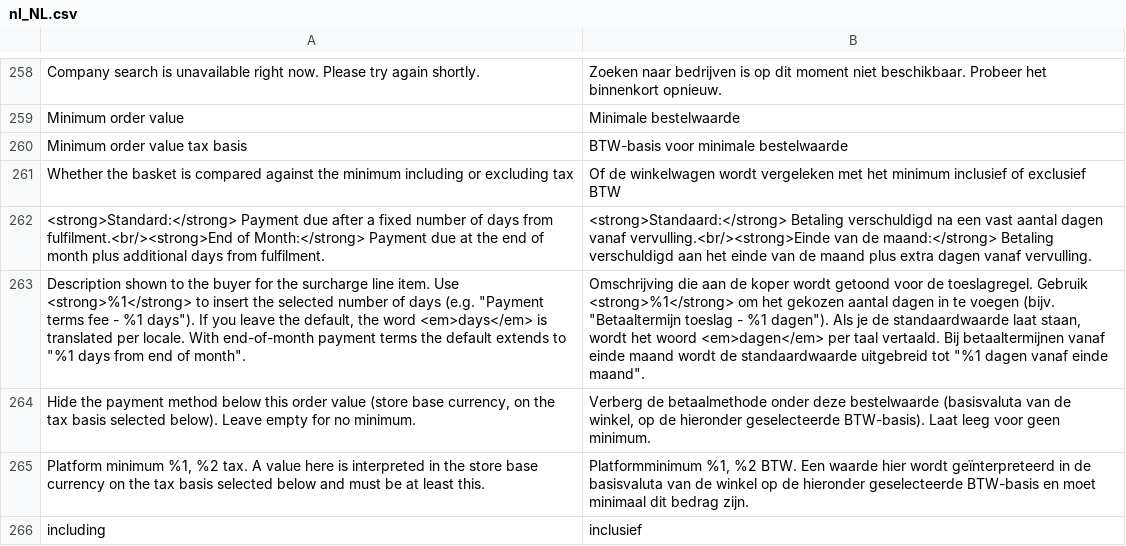
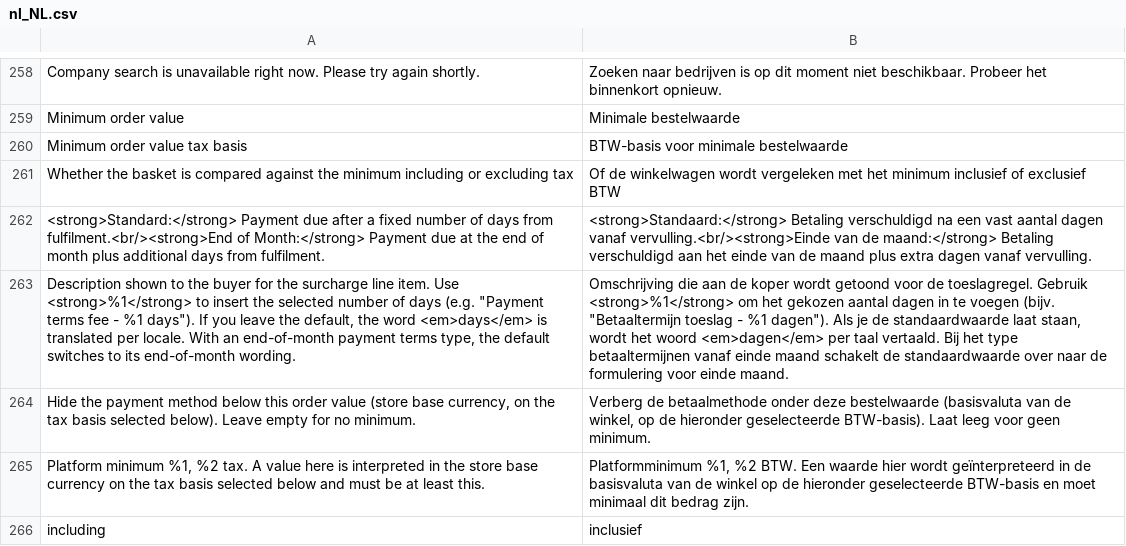
Before and after one commit to two-inc/magento-plugin, a CSV file: i18n/nl_NL.csv, drawn as a sheet; only a part is shown, gaps mark what is left out; the diff names each change by its address in the sheet, - before the commit and + after, or states it on an @@ line.

```diff
--- a/i18n/nl_NL.csv
+++ b/i18n/nl_NL.csv
-A263: …locale. With end-of-month payment terms the default extends to "%1 days from end of month".
+A263: …locale. With an end-of-month payment terms type, the default switches to its end-of-month wording.
-B263: …vertaald. Bij betaaltermijnen vanaf einde maand wordt de standaardwaarde uitgebreid tot "%1 dagen vanaf einde maand".
+B263: …vertaald. Bij het type betaaltermijnen vanaf einde maand schakelt de standaardwaarde over naar de formulering voor einde maand.
```
Also changed, not shown: i18n/nb_NO.csv, i18n/sv_SE.csv, 8 other files.
